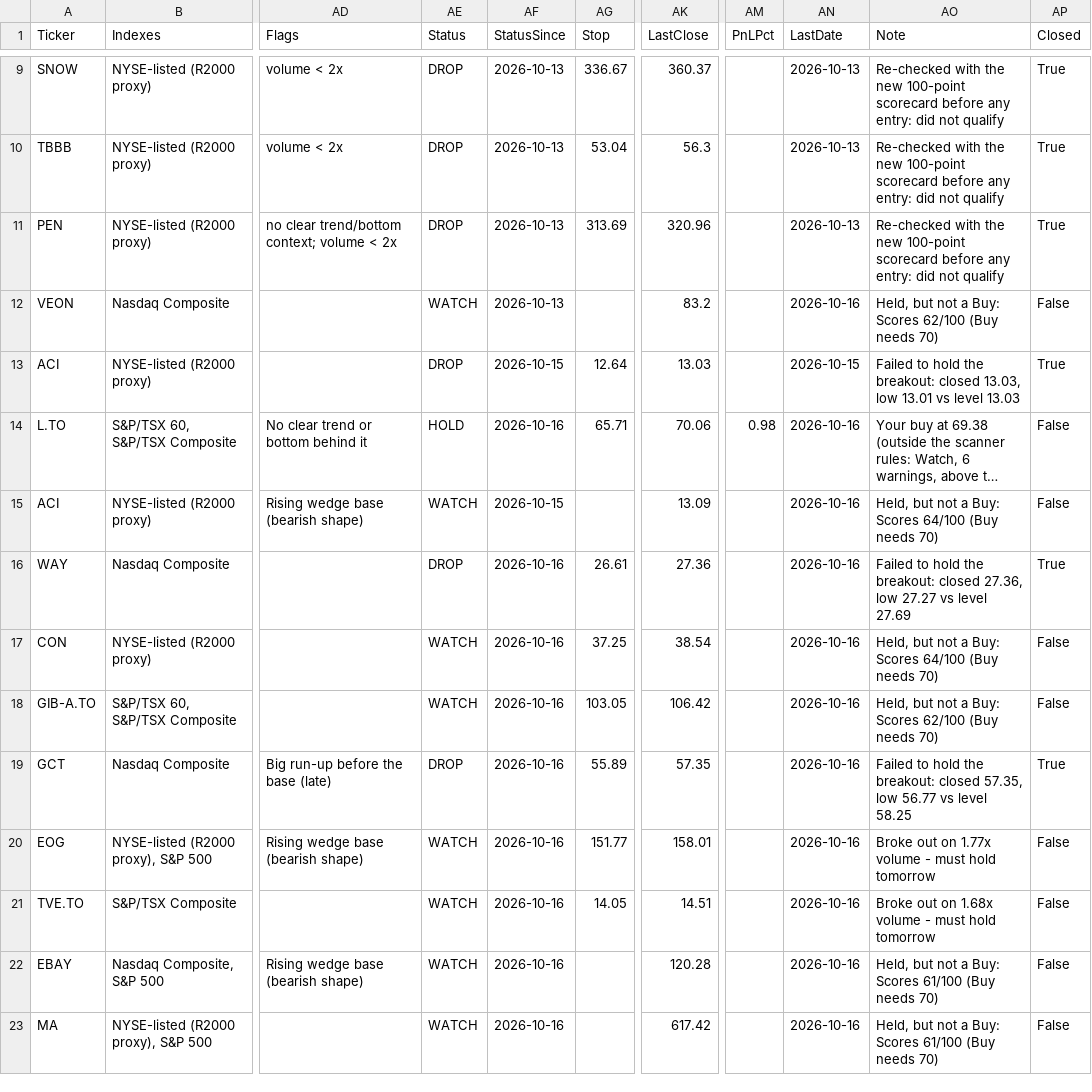
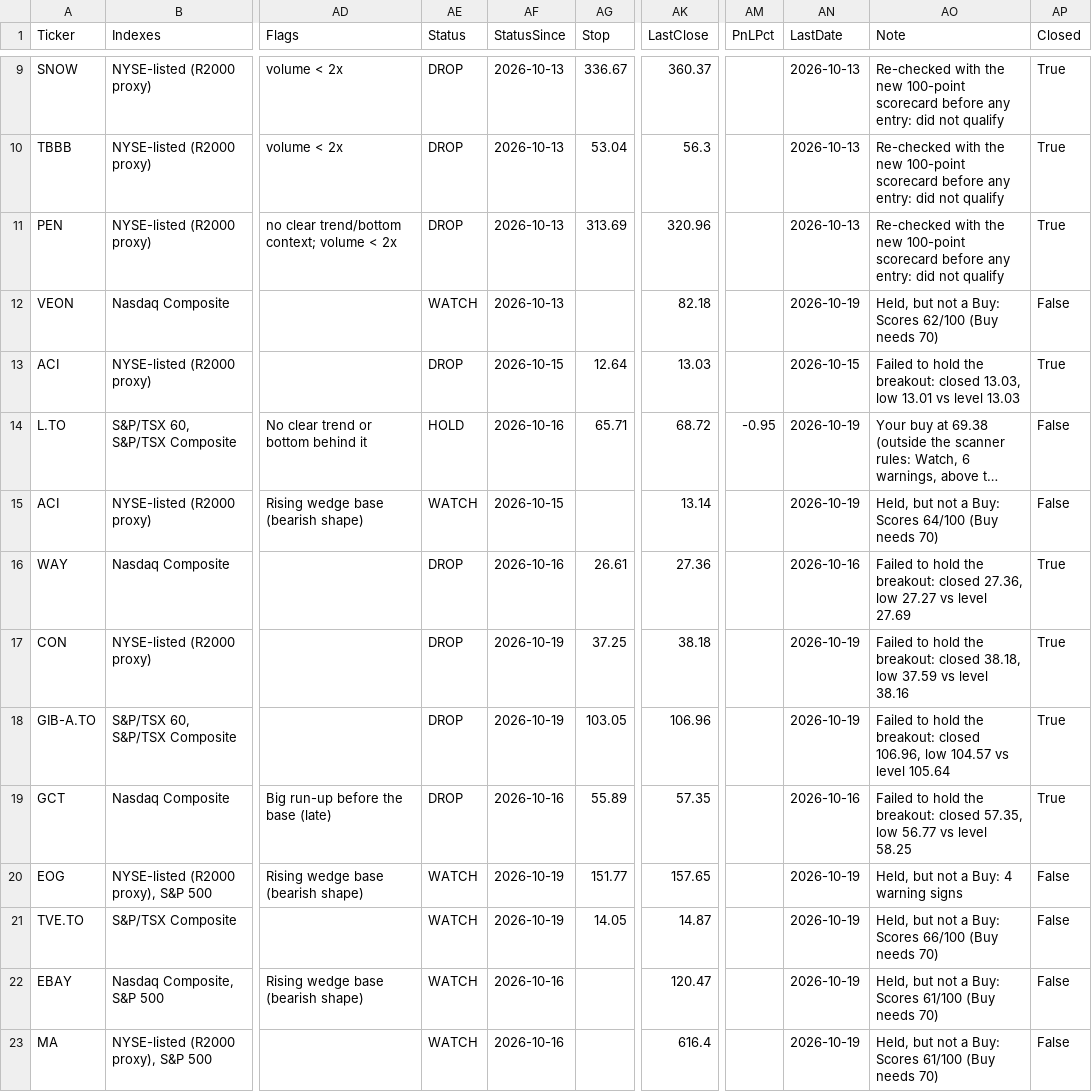
Before and after one commit to becharamezannar-eng/breakout-scanner, a CSV file: reports/tracker.csv, drawn as a sheet; only a part is shown, gaps mark what is left out; long unchanged cells end in …; the diff names each change by its address in the sheet, - before the commit and + after, or states it on an @@ line.

```diff
--- a/reports/tracker.csv
+++ b/reports/tracker.csv
-AK12 (LastClose): 83.2
+AK12 (LastClose): 82.18
-AN12 (LastDate): 2026-10-16
+AN12 (LastDate): 2026-10-19
-AK14 (LastClose): 70.06
+AK14 (LastClose): 68.72
-AM14 (PnLPct): 0.98
+AM14 (PnLPct): -0.95
-AN14:AN15 (LastDate): 2026-10-16
+AN14:AN15 (LastDate): 2026-10-19
-AK15 (LastClose): 13.09
+AK15 (LastClose): 13.14
-AE17:AE18 (Status): WATCH
+AE17:AE18 (Status): DROP
-AF17:AF18 (StatusSince): 2026-10-16
+AF17:AF18 (StatusSince): 2026-10-19
-AK17 (LastClose): 38.54
+AK17 (LastClose): 38.18
-AN17:AN18 (LastDate): 2026-10-16
+AN17:AN18 (LastDate): 2026-10-19
-AO17 (Note): Held, but not a Buy: Scores 64/100 (Buy needs 70)
+AO17 (Note): Failed to hold the breakout: closed 38.18, low 37.59 vs level 38.16
-AP17:AP18 (Closed): False
+AP17:AP18 (Closed): True
-AK18 (LastClose): 106.42
+AK18 (LastClose): 106.96
-AO18 (Note): Held, but not a Buy: Scores 62/100 (Buy needs 70)
+AO18 (Note): Failed to hold the breakout: closed 106.96, low 104.57 vs level 105.64
-AF20:AF21 (StatusSince): 2026-10-16
+AF20:AF21 (StatusSince): 2026-10-19
-AK20 (LastClose): 158.01
+AK20 (LastClose): 157.65
-AN20:AN23 (LastDate): 2026-10-16
+AN20:AN23 (LastDate): 2026-10-19
-AO20 (Note): Broke out on 1.77x volume - must hold tomorrow
+AO20 (Note): Held, but not a Buy: 4 warning signs
-AK21 (LastClose): 14.51
+AK21 (LastClose): 14.87
-AO21 (Note): Broke out on 1.68x volume - must hold tomorrow
+AO21 (Note): Held, but not a Buy: Scores 66/100 (Buy needs 70)
-AK22 (LastClose): 120.28
+AK22 (LastClose): 120.47
-AK23 (LastClose): 617.42
+AK23 (LastClose): 616.4
```
Also changed, not shown: reports/esg/radar.csv, reports/radar.csv, 9 other files.
